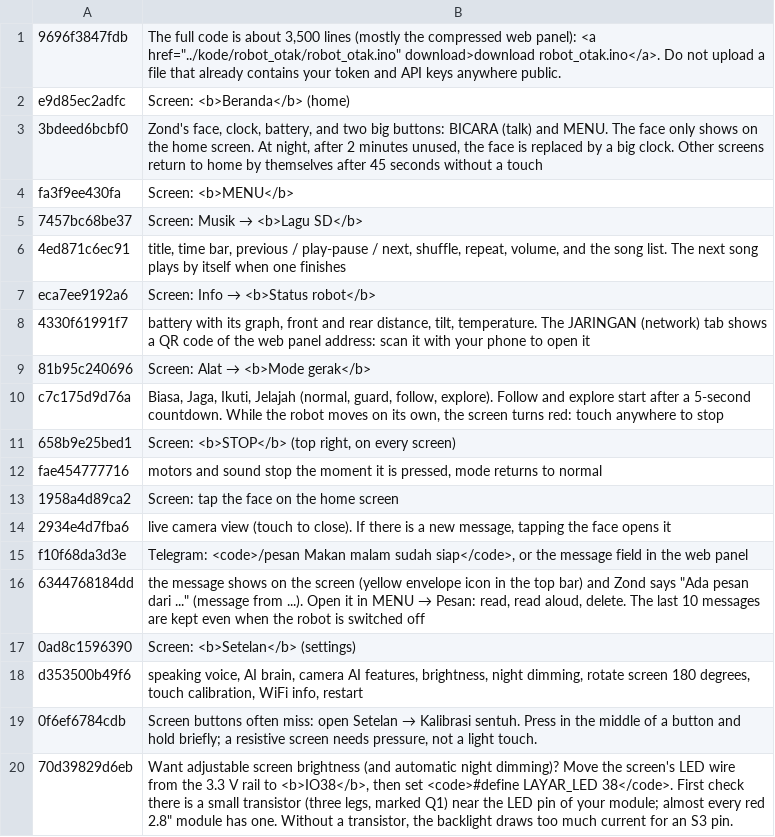
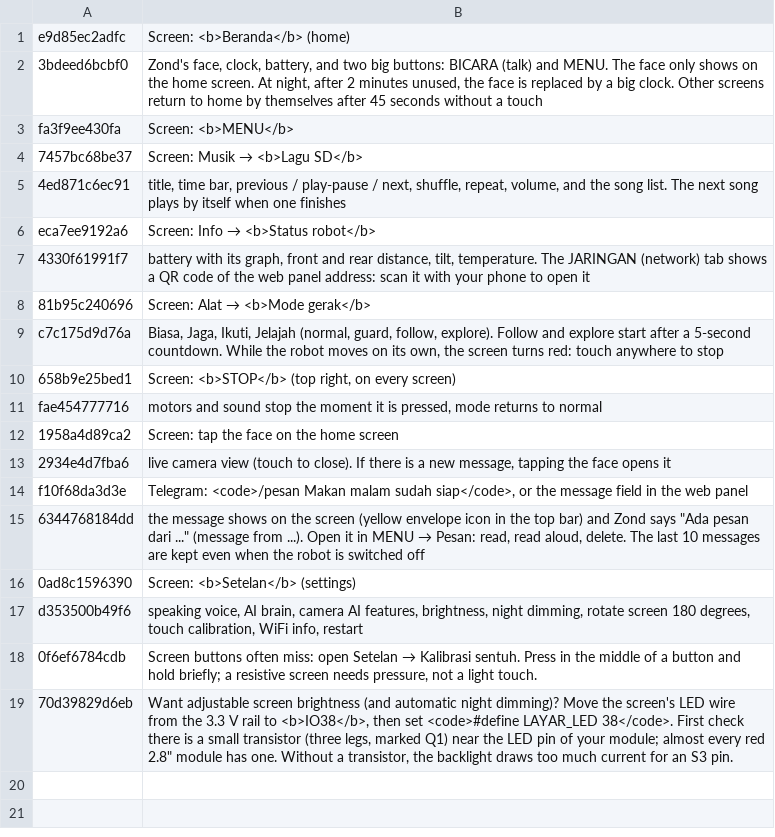
Before and after one commit to rizkyadisatria/rizkyadisatria.github.io, a TSV file: public/controller/_alat/terjemahan/robot-ai-32-layar-baru.tsv, drawn as a sheet; the diff names each change by its address in the sheet, - before the commit and + after, or states it on an @@ line.

```diff
--- a/public/controller/_alat/terjemahan/robot-ai-32-layar-baru.tsv
+++ b/public/controller/_alat/terjemahan/robot-ai-32-layar-baru.tsv
-row 1: 9696f3847fdb | The full code is about 3,500 lines (mostly the compressed web panel): <a href="../kode/robot_otak/robot_otak.ino" download>download robot_otak.ino</a>. Do not upload a file that already contains your token and API keys anywhere public.
```
Also changed, not shown: public/controller/_alat/terjemahan/robot-ai-33-info.tsv, 7 other files.
